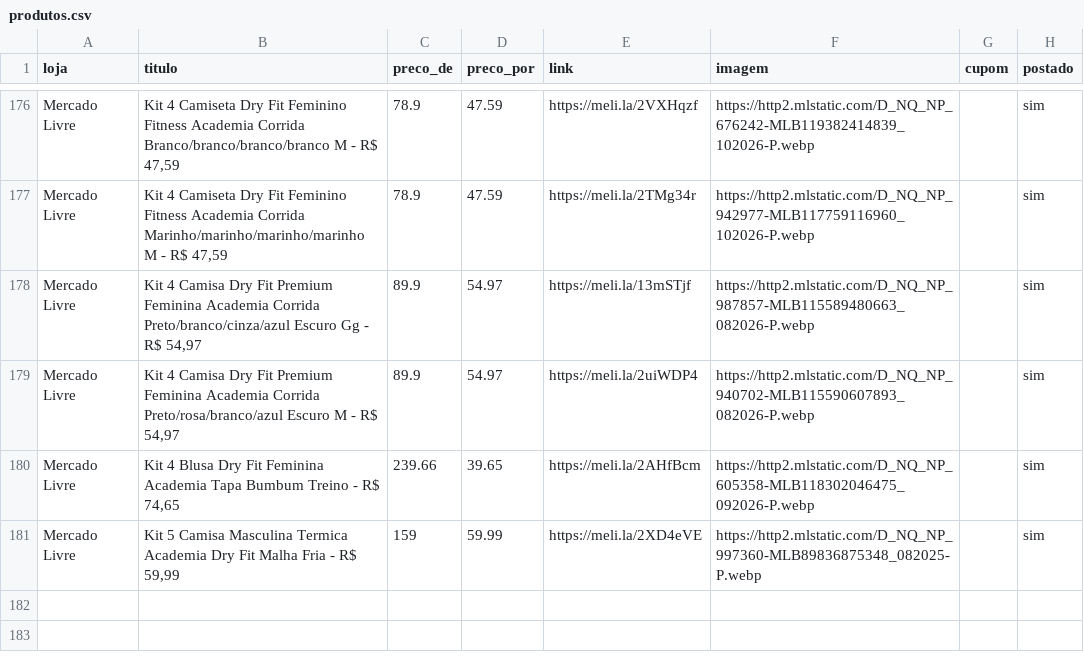
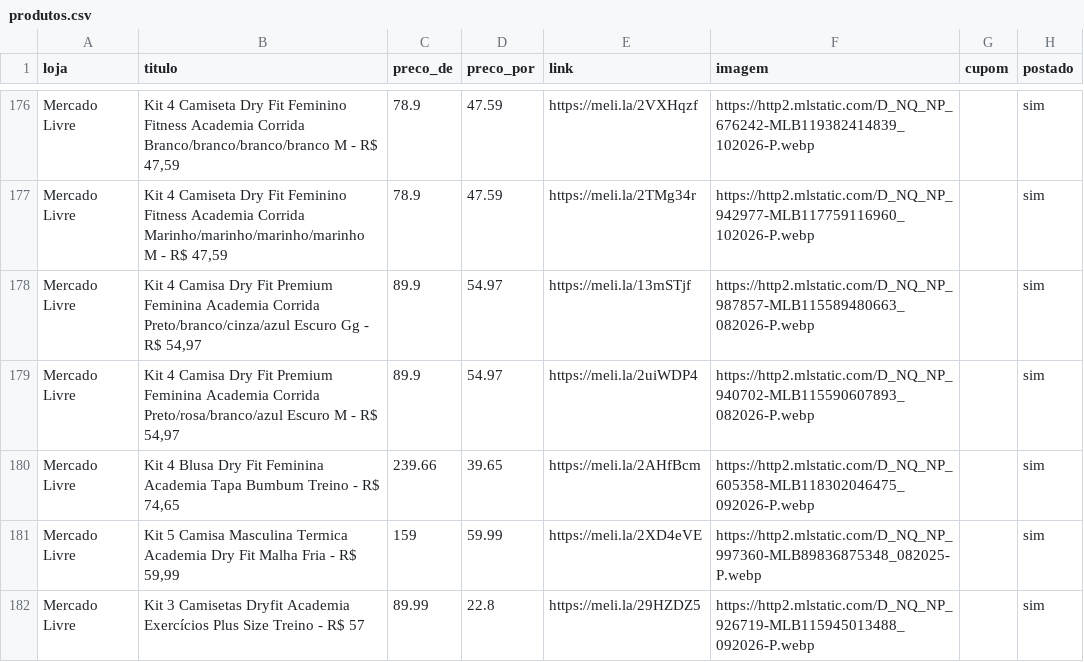
Before and after one commit to sidneifs/promo, a CSV file: produtos.csv, drawn as a sheet; only a part is shown, gaps mark what is left out; the diff names each change by its address in the sheet, - before the commit and + after, or states it on an @@ line.

Commit message:
atualiza produtos 2026-11-10 23:41

```diff
--- a/produtos.csv
+++ b/produtos.csv
+row 182: Mercado Livre | Kit 3 Camisetas Dryfit Academia Exercícios Plus Size Treino - R$ 57 | 89.99 | 22.8 | https://meli.la/29HZDZ5 | https://http2.mlstatic.com/D_NQ_NP_926719-MLB115945013488_092026-P.webp |  | sim
```
